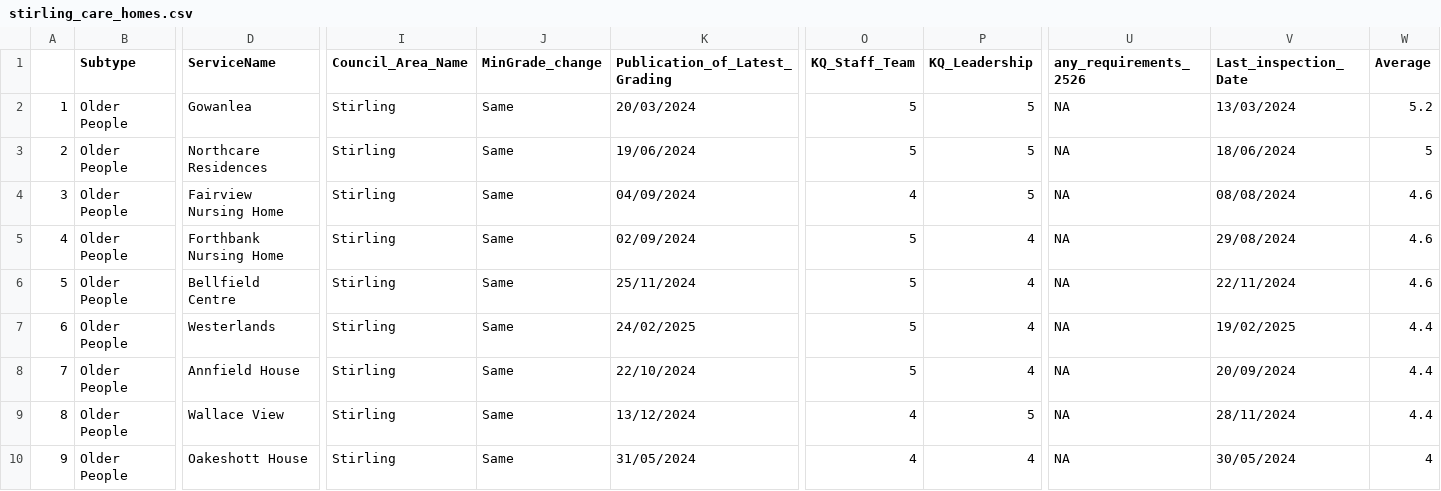
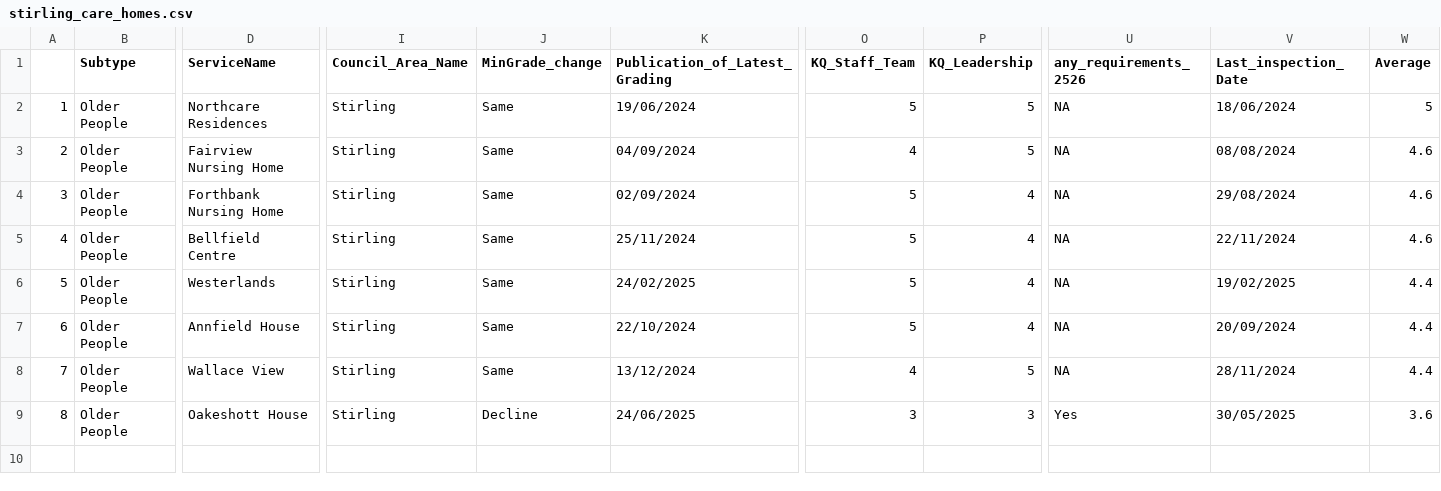
Before and after one commit to DCTdatateam/CI, a CSV file: data/report/stirling_care_homes.csv, drawn as a sheet; only a part is shown, gaps mark what is left out; removed rows and columns are numbered as before the commit, all else as after; rows hold the shown columns only; the diff names each change by its address in the sheet, - before the commit and + after, or states it on an @@ line.

```diff
--- a/data/report/stirling_care_homes.csv
+++ b/data/report/stirling_care_homes.csv
-row 2: 1 | Older People | Gowanlea | Stirling | Same | 20/03/2024 | 5 | 5 | NA | 13/03/2024 | 5.2
@@ column A renumbered from row 2 down @@
-J9 (MinGrade_change): Same
+J9 (MinGrade_change): Decline
-K9 (Publication_of_Latest_Grading): 31/05/2024
+K9 (Publication_of_Latest_Grading): 24/06/2025
-O9 (KQ_Staff_Team): 4
+O9 (KQ_Staff_Team): 3
-P9 (KQ_Leadership): 4
+P9 (KQ_Leadership): 3
-U9 (any_requirements_2526): NA
+U9 (any_requirements_2526): Yes
-V9 (Last_inspection_Date): 30/05/2024
+V9 (Last_inspection_Date): 30/05/2025
-W9 (Average): 4
+W9 (Average): 3.6
```
Also changed, not shown: data/report/Aberdeen_nursery.csv, data/report/care_home_averages.csv, 10 other files.
